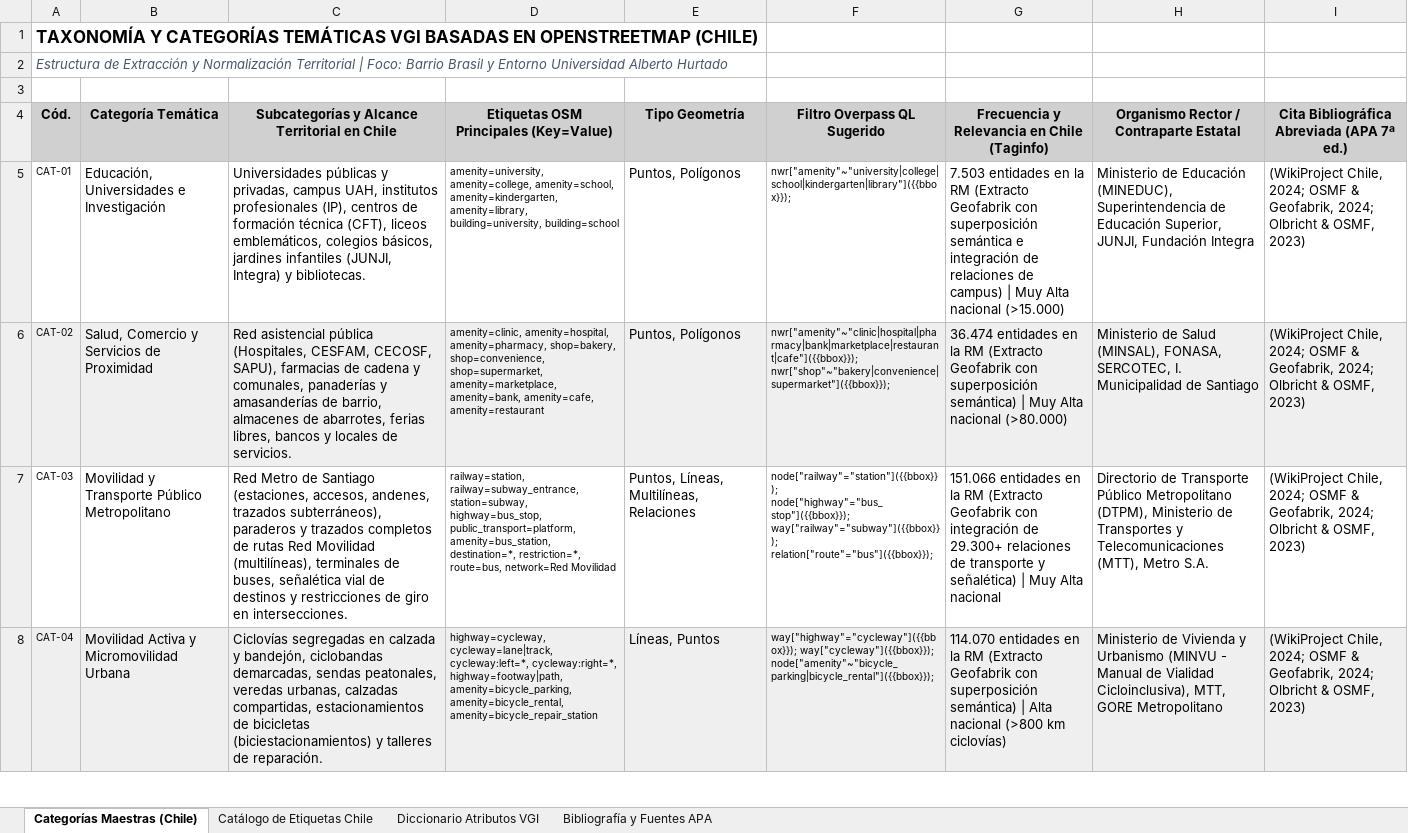
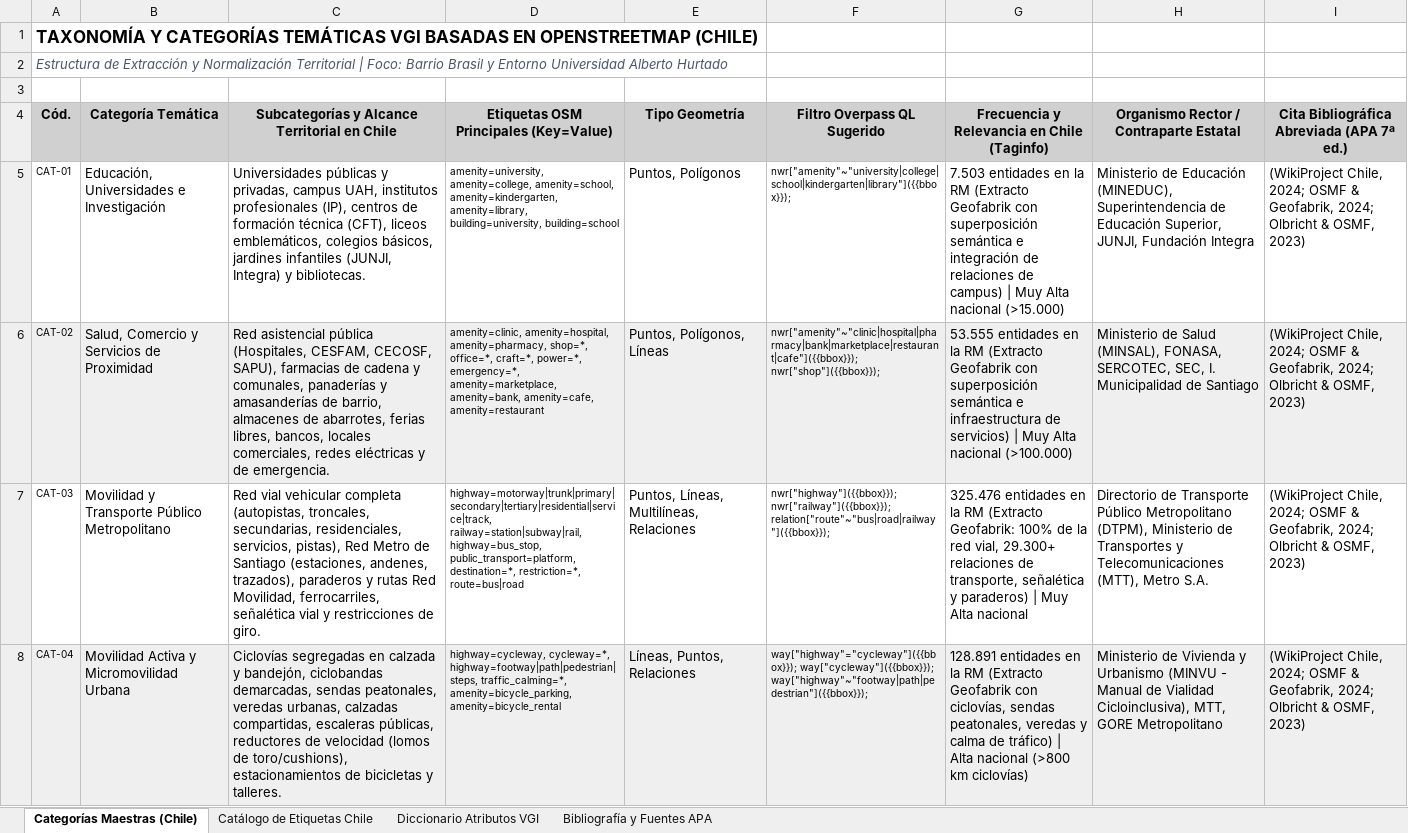
Before and after one commit to GEOJOTA/atlas_vgi_territorial, an Excel workbook: docs/categorias_tematicas_osm.xlsx, sheet Categorías Maestras (Chile), drawn as a sheet; only a part is shown; values as stored, in another font and other column widths than the file's, no borders; the diff covers the shown part only; the diff names each change by its address in the sheet, - before the commit and + after, or states it on an @@ line.

Commit message:
feat(geofabrik-rm): integracion completa del 100% de geometrias fuente RM (1.547.052 entidades)
- Ingestion exhaustiva de los 5 archivos fuente completos de Geofabrik RM (Points, Lines, Multistring, Multipolygons y OtherRelations) clasificando 1.339.088 geometrias al 100.00% sin recortes.
- Elevacion de CAT-09 (Edificaciones y Huella Urbana) a 697.243 entidades integrando multipoligonos, direcciones postales, predios catastrales, muros y deslindes.
- Elevacion de CAT-03 (Transporte) a 325.476 entidades integrando la totalidad de la red vial, 29.300+ relaciones, senaletica y paraderos.
- Total consolidado de 1.547.052 asignaciones semanticas en las 10 macrocategorias tematicas con Bbox O(1) para filtros dinamicos.
- Actualizar catalogos OpenXML (.xlsx), documentacion tecnica (README.md, MANUAL_USO.md, ARQUITECTURA.md) y UI del Atlas VGI.

```diff
--- a/docs/categorias_tematicas_osm.xlsx (sheet Categorías Maestras (Chile))
+++ b/docs/categorias_tematicas_osm.xlsx (sheet Categorías Maestras (Chile))
-C6: …ferias libres, bancos y locales de servicios.
+C6: …ferias libres, bancos, locales comerciales, redes eléctricas y de emergencia.
-D6: …amenity=hospital, amenity=pharmacy, shop=bakery, shop=convenience, shop=supermarket, amenity=marketplace, amenity=bank,…
+D6: …amenity=hospital, amenity=pharmacy, shop=*, office=*, craft=*, power=*, emergency=*, amenity=marketplace, amenity=bank,…
-E6: Puntos, Polígonos
+E6: Puntos, Polígonos, Líneas
-F6: nwr["amenity"~"clinic|hospital|pharmacy|bank|marketplace|restaurant|cafe"]({{bbox}}); nwr["shop"~"bakery|convenience|supermarket"]({{bbox}});
+F6: nwr["amenity"~"clinic|hospital|pharmacy|bank|marketplace|restaurant|cafe"]({{bbox}}); nwr["shop"]({{bbox}});
-G6: 36.474 entidades en la RM (Extracto Geofabrik con superposición semántica) | Muy Alta nacional (>80.000)
+G6: 53.555 entidades en la RM (Extracto Geofabrik con superposición semántica e infraestructura de servicios) | Muy Alta nacional (>100.000)
-H6: …FONASA, SERCOTEC, I. Municipalidad…
+H6: …FONASA, SERCOTEC, SEC, I. Municipalidad…
-C7: Red Metro de Santiago (estaciones, accesos, andenes, trazados subterráneos), paraderos y trazados completos de rutas Red Movilidad (multilíneas), terminales de buses, señalética vial de destinos y restricciones de giro en intersecciones.
+C7: Red vial vehicular completa (autopistas, troncales, secundarias, residenciales, servicios, pistas), Red Metro de Santiago (estaciones, andenes, trazados), paraderos y rutas Red Movilidad, ferrocarriles, señalética vial y restricciones de giro.
-D7: railway=station, railway=subway_entrance, station=subway, highway=bus_stop, public_transport=platform, amenity=bus_station, destination=*, restriction=*, route=bus, network=Red Movilidad
+D7: highway=motorway|trunk|primary|secondary|tertiary|residential|service|track, railway=station|subway|rail, highway=bus_stop, public_transport=platform, destination=*, restriction=*, route=bus|road
-F7: node["railway"="station"]({{bbox}}); node["highway"="bus_stop"]({{bbox}}); way["railway"="subway"]({{bbox}}); relation["route"="bus"]({{bbox}});
+F7: nwr["highway"]({{bbox}}); nwr["railway"]({{bbox}}); relation["route"~"bus|road|railway"]({{bbox}});
-G7: 151.066 entidades en la RM (Extracto Geofabrik con integración de 29.300+ relaciones de transporte y señalética) | Muy…
+G7: 325.476 entidades en la RM (Extracto Geofabrik: 100% de la red vial, 29.300+ relaciones de transporte, señalética y paraderos) | Muy…
-C8: …calzadas compartidas, estacionamientos de bicicletas (biciestacionamientos) y talleres de reparación.
+C8: …calzadas compartidas, escaleras públicas, reductores de velocidad (lomos de toro/cushions), estacionamientos de bicicletas y talleres.
-D8: highway=cycleway, cycleway=lane|track, cycleway:left=*, cycleway:right=*, highway=footway|path, amenity=bicycle_parking, amenity=bicycle_rental, amenity=bicycle_repair_station
+D8: highway=cycleway, cycleway=*, highway=footway|path|pedestrian|steps, traffic_calming=*, amenity=bicycle_parking, amenity=bicycle_rental
-E8: Líneas, Puntos
+E8: Líneas, Puntos, Relaciones
-F8: way["highway"="cycleway"]({{bbox}}); way["cycleway"]({{bbox}}); node["amenity"~"bicycle_parking|bicycle_rental"]({{bbox}});
+F8: way["highway"="cycleway"]({{bbox}}); way["cycleway"]({{bbox}}); way["highway"~"footway|path|pedestrian"]({{bbox}});
-G8: 114.070 entidades en la RM (Extracto Geofabrik con superposición semántica) | Alta…
+G8: 128.891 entidades en la RM (Extracto Geofabrik con ciclovías, sendas peatonales, veredas y calma de tráfico) | Alta…
```
Also changed, not shown: 17 edited cells elsewhere in this sheet, docs/catalogo_fuentes_vgi.xlsx, docs/perfil_metadatos_vgi.xlsx, 31 other files.
